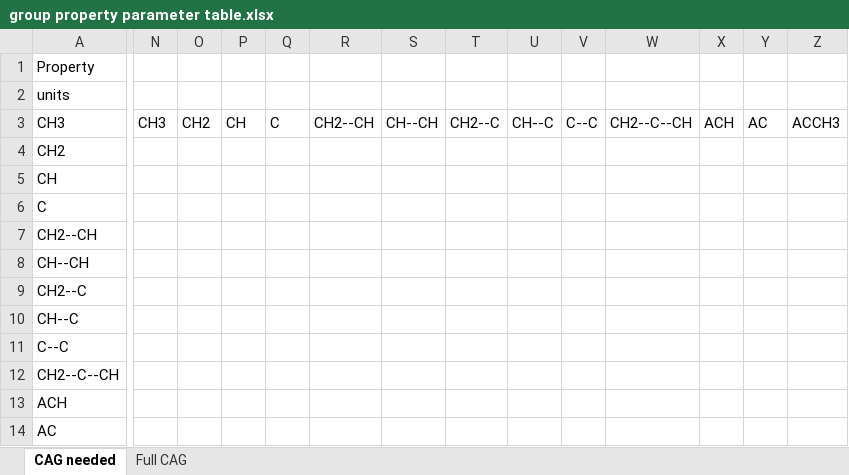
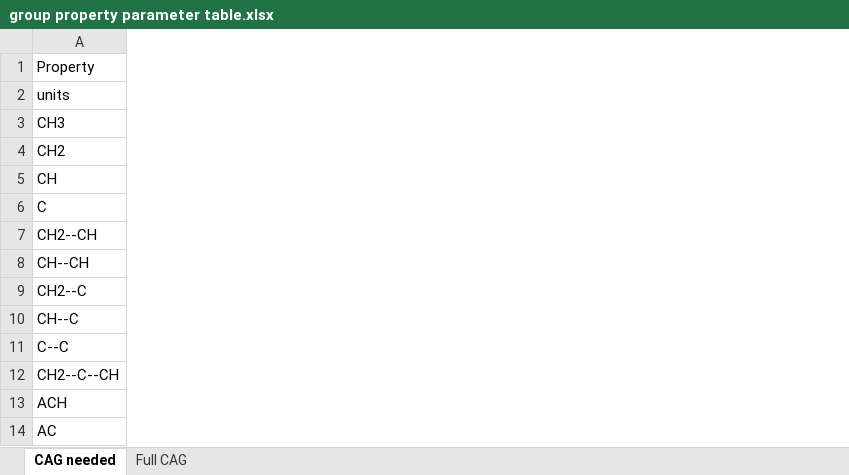
Before and after one commit to chickenhgbla/APO-project, an Excel workbook: group property parameter table.xlsx, sheet CAG needed, drawn as a sheet; only a part is shown, gaps mark what is left out; values as stored, in another font and other column widths than the file's, no borders; removed rows and columns are numbered as before the commit, all else as after; the diff covers the shown part only; the diff names each change by its address in the sheet, - before the commit and + after, or states it on an @@ line.

Commit message:
updated with calculations

```diff
--- a/group property parameter table.xlsx (sheet CAG needed)
+++ b/group property parameter table.xlsx (sheet CAG needed)
-column N, row 3: CH3
-column O, row 3: CH2
-column P, row 3: CH
-column Q, row 3: C
-column R, row 3: CH2--CH
-column S, row 3: CH--CH
-column T, row 3: CH2--C
-column U, row 3: CH--C
-column V, row 3: C--C
-column W, row 3: CH2--C--CH
-column X, row 3: ACH
-column Y, row 3: AC
-column Z, row 3: ACCH3
```
Also changed, not shown: 14 added columns and 22 removed columns elsewhere in this sheet.
